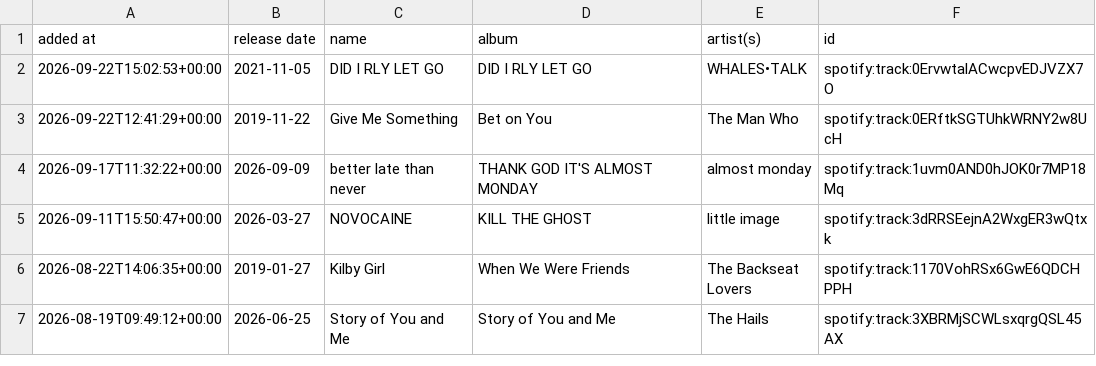
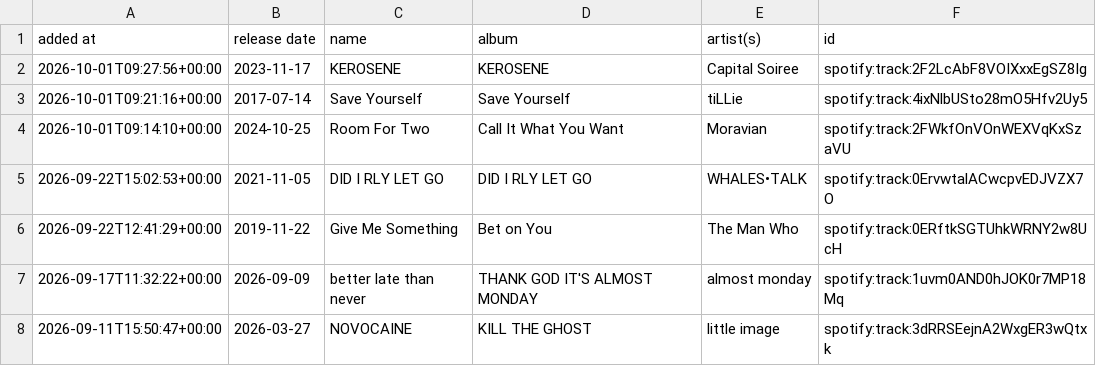
Before and after one commit to DusterTheFirst/playlist, a CSV file: liked_songs.csv, drawn as a sheet; only a part is shown; the shorter side is filled out with more unchanged rows; the diff names each change by its address in the sheet, - before the commit and + after, or states it on an @@ line.

```diff
--- a/liked_songs.csv
+++ b/liked_songs.csv
+row 2: 2026-10-01T09:27:56+00:00 | 2023-11-17 | KEROSENE | KEROSENE | Capital Soiree | spotify:track:2F2LcAbF8VOIXxxEgSZ8Ig
+row 3: 2026-10-01T09:21:16+00:00 | 2017-07-14 | Save Yourself | Save Yourself | tiLLie | spotify:track:4ixNlbUSto28mO5Hfv2Uy5
+row 4: 2026-10-01T09:14:10+00:00 | 2024-10-25 | Room For Two | Call It What You Want | Moravian | spotify:track:2FWkfOnVOnWEXVqKxSzaVU
```
